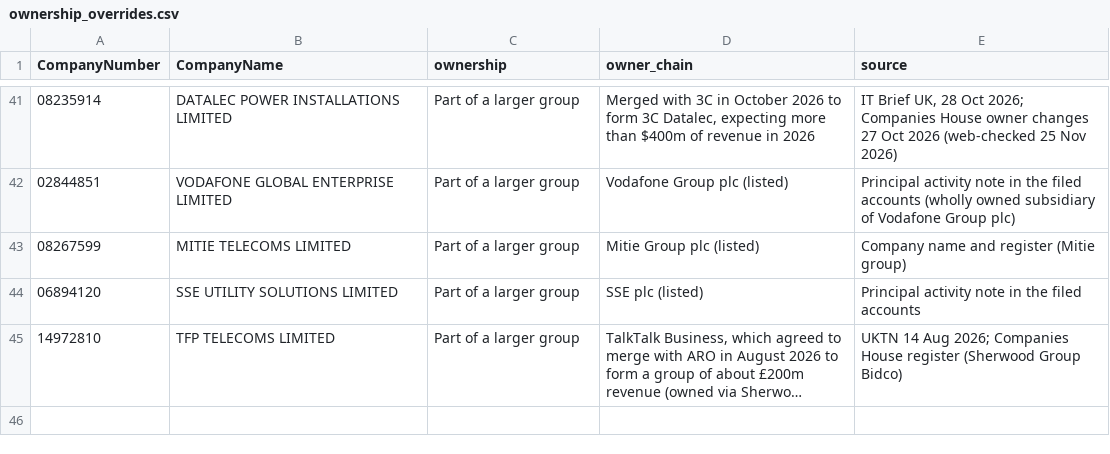
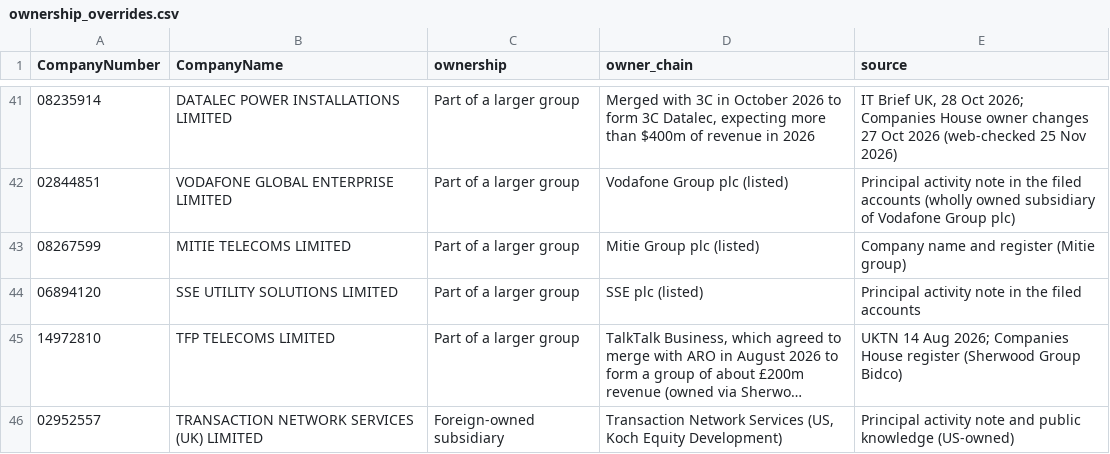
Before and after one commit to PE-Project-WM/infra-deal-scanner, a CSV file: config/ownership_overrides.csv, drawn as a sheet; only a part is shown, gaps mark what is left out; long unchanged cells end in …; the diff names each change by its address in the sheet, - before the commit and + after, or states it on an @@ line.

```diff
--- a/config/ownership_overrides.csv
+++ b/config/ownership_overrides.csv
+row 46: 02952557 | TRANSACTION NETWORK SERVICES (UK) LIMITED | Foreign-owned subsidiary | Transaction Network Services (US, Koch Equity Development) | Principal activity note and public knowledge (US-owned)
```
Also changed, not shown: config/balance_sheet.csv, config/business_type.csv, 4 other files.
